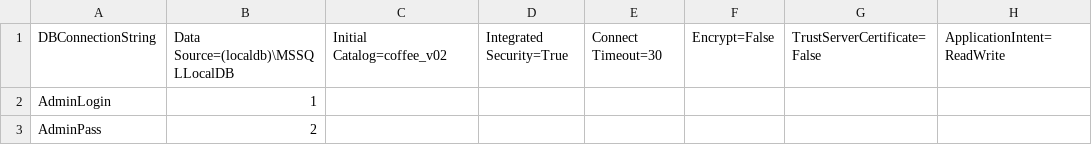
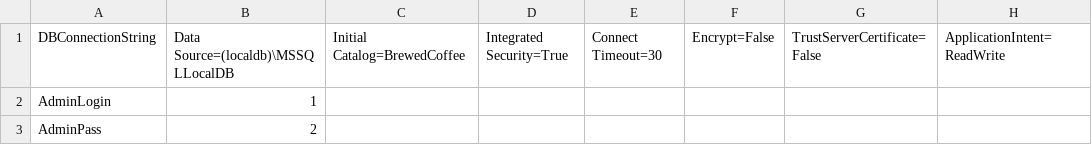
Before and after one commit to mikkdior/ASP_BrewedCoffee_DB, a CSV file: ASP_BrewedCoffee_DB/config/csv_provider_data.csv, drawn as a sheet; only a part is shown; the diff names each change by its address in the sheet, - before the commit and + after, or states it on an @@ line.

```diff
--- a/ASP_BrewedCoffee_DB/config/csv_provider_data.csv
+++ b/ASP_BrewedCoffee_DB/config/csv_provider_data.csv
-C1: Initial Catalog=coffee_v02
+C1: Initial Catalog=BrewedCoffee
```
Also changed, not shown: 8 other files.
